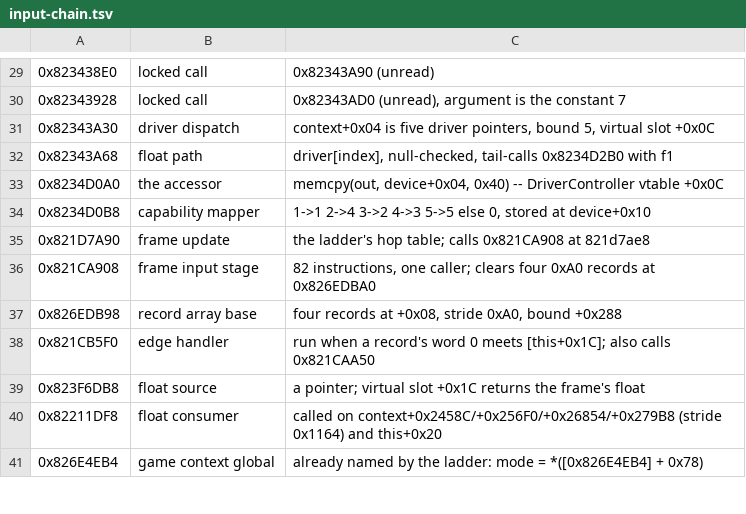
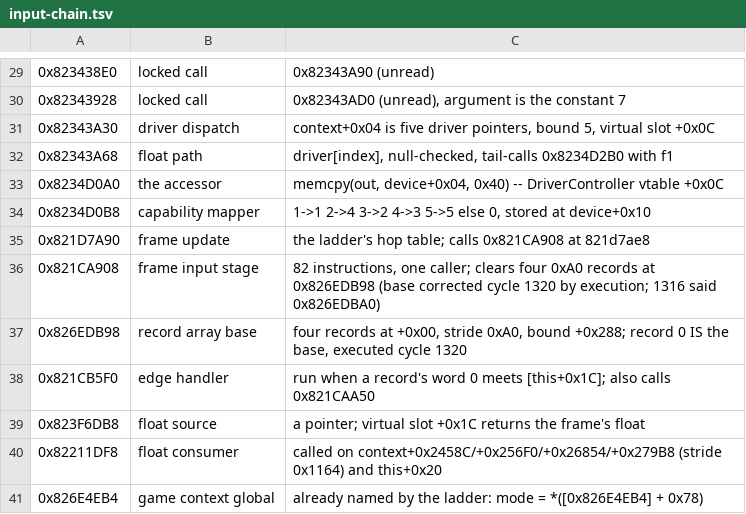
Before and after one commit to ALavault/ac6-native, a TSV file: analysis/input-path/input-chain.tsv, drawn as a sheet; only a part is shown, gaps mark what is left out.

```diff
--- a/analysis/input-path/input-chain.tsv
+++ b/analysis/input-path/input-chain.tsv
@@ -35,4 +35,4 @@
 0x821D7A90	frame update	the ladder's hop table; calls 0x821CA908 at 821d7ae8
-0x821CA908	frame input stage	82 instructions, one caller; clears four 0xA0 records at 0x826EDBA0
-0x826EDB98	record array base	four records at +0x08, stride 0xA0, bound +0x288
+0x821CA908	frame input stage	82 instructions, one caller; clears four 0xA0 records at 0x826EDB98 (base corrected cycle 1320 by execution; 1316 said 0x826EDBA0)
+0x826EDB98	record array base	four records at +0x00, stride 0xA0, bound +0x288; record 0 IS the base, executed cycle 1320
 0x821CB5F0	edge handler	run when a record's word 0 meets [this+0x1C]; also calls 0x821CAA50
```
Also changed, not shown: analysis/input-path/input-record-layout.tsv, analysis/microexec/calibration/callother-census-xenon.tsv, 8 other files.
